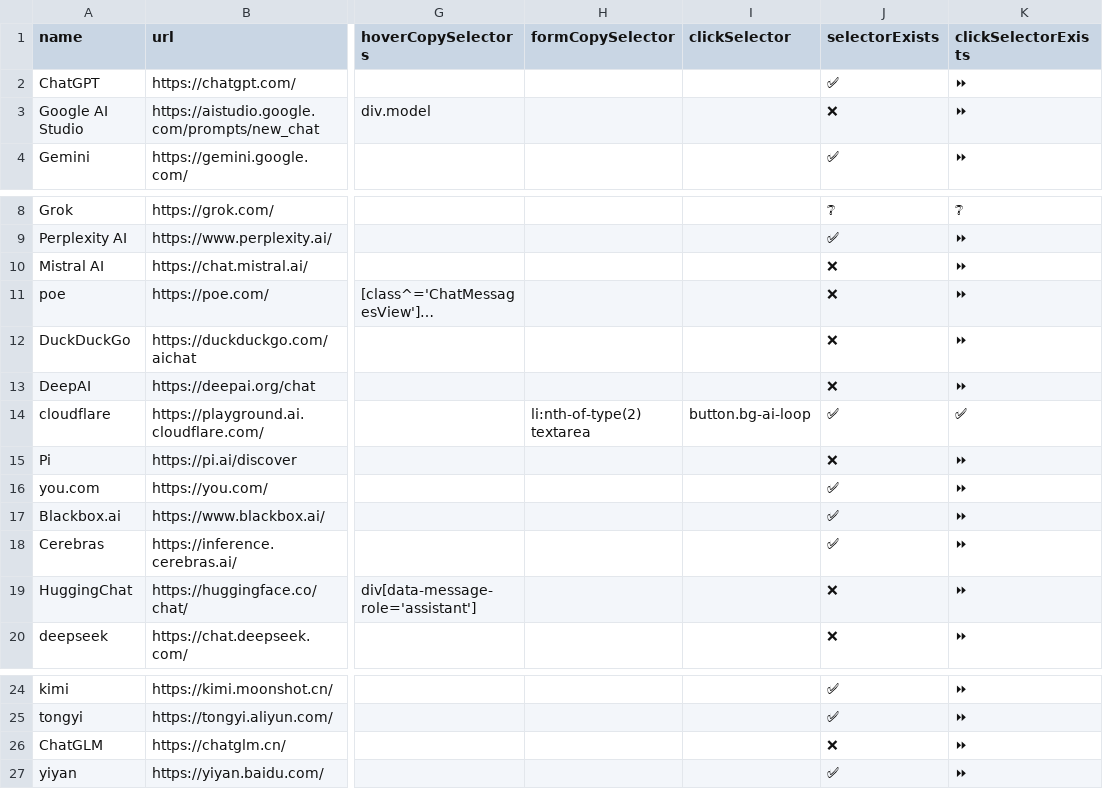
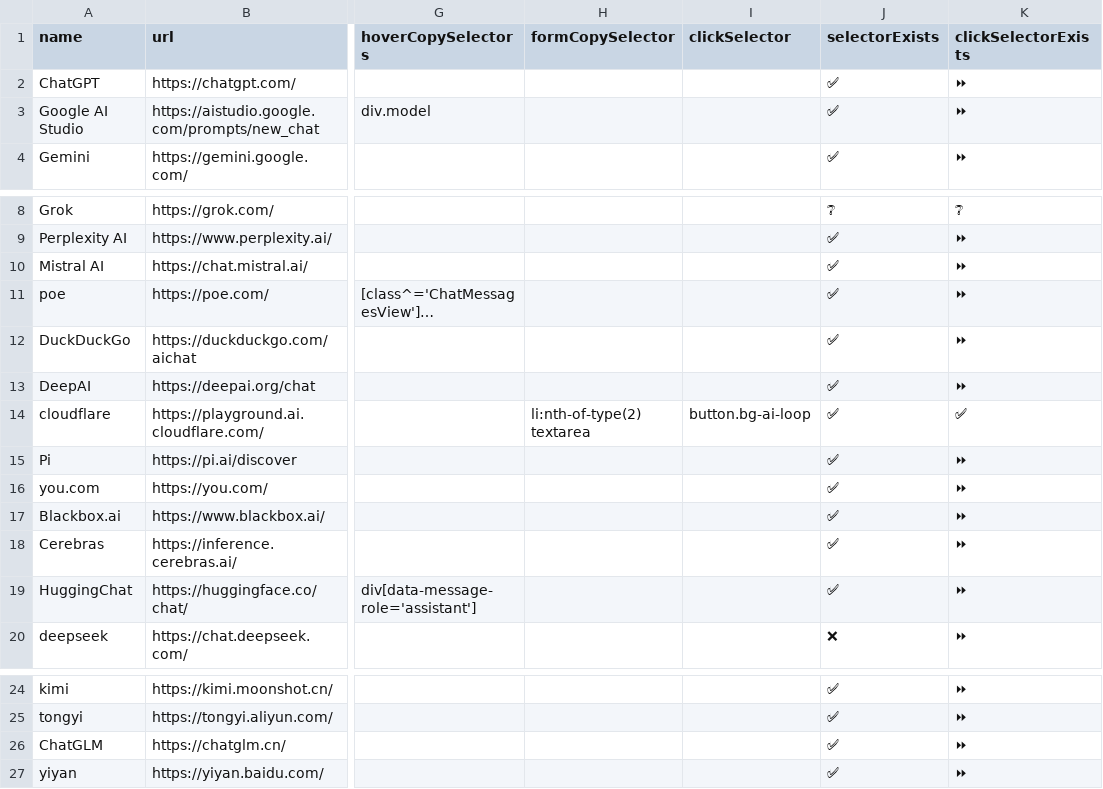
Before and after one commit to codecrafter97/ai-website-selectors, a CSV file: ai-website-selectors-verify.csv, drawn as a sheet; only a part is shown, gaps mark what is left out; long unchanged cells end in …; the diff names each change by its address in the sheet, - before the commit and + after, or states it on an @@ line.

Commit message:
Update ai-website-selectors-verify.csv

```diff
--- a/ai-website-selectors-verify.csv
+++ b/ai-website-selectors-verify.csv
-J3 (selectorExists): ❌
+J3 (selectorExists): ✅
-J10:J13 (selectorExists): ❌
+J10:J13 (selectorExists): ✅
-J15 (selectorExists): ❌
+J15 (selectorExists): ✅
-J19 (selectorExists): ❌
+J19 (selectorExists): ✅
-J26 (selectorExists): ❌
+J26 (selectorExists): ✅
```
